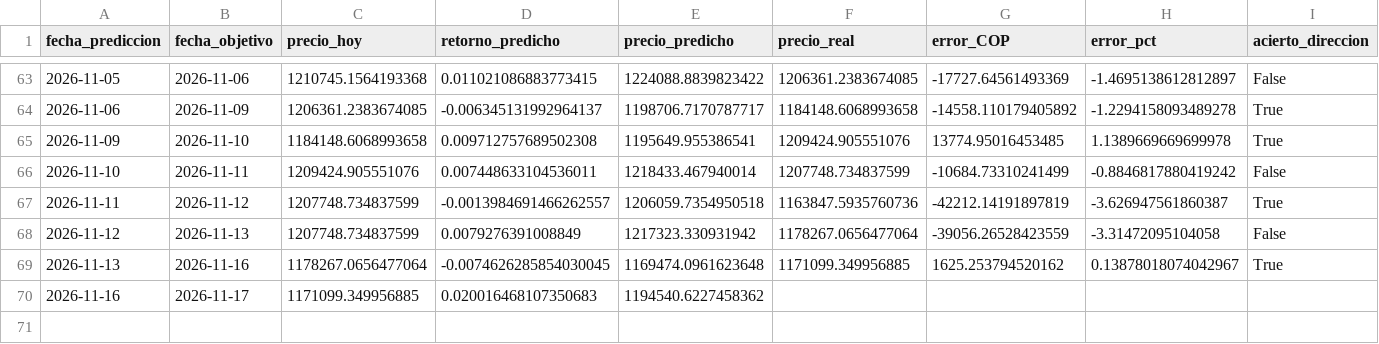
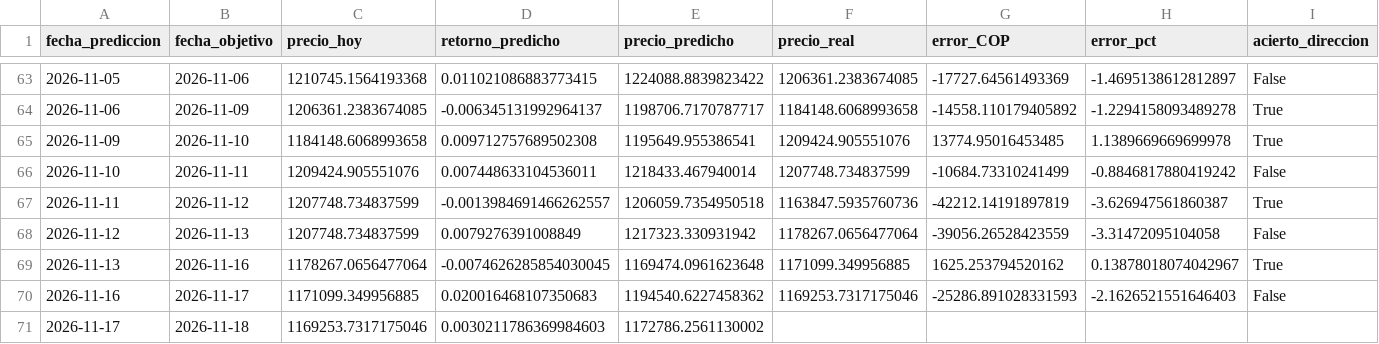
Before and after one commit to michaelsteven1299/proyecto_michael-, a CSV file: dashboard_data/prediccion.csv, drawn as a sheet; only a part is shown, gaps mark what is left out.

```diff
--- a/dashboard_data/prediccion.csv
+++ b/dashboard_data/prediccion.csv
@@ -69,2 +69,3 @@ fecha_prediccion,fecha_objetivo,precio_hoy,retorno_predicho,precio_predicho,prec
 2026-11-13,2026-11-16,1178267.0656477064,-0.0074626285854030045,1169474.0961623648,1171099.349956885,1625.253794520162,0.13878018074042967,True
-2026-11-16,2026-11-17,1171099.349956885,0.020016468107350683,1194540.6227458362,,,,
+2026-11-16,2026-11-17,1171099.349956885,0.020016468107350683,1194540.6227458362,1169253.7317175046,-25286.891028331593,-2.1626521551646403,False
+2026-11-17,2026-11-18,1169253.7317175046,0.0030211786369984603,1172786.2561130002,,,,
```
Also changed, not shown: dashboard_data/historico.csv, dashboard_data/metricas_modelos.csv, 6 other files.
